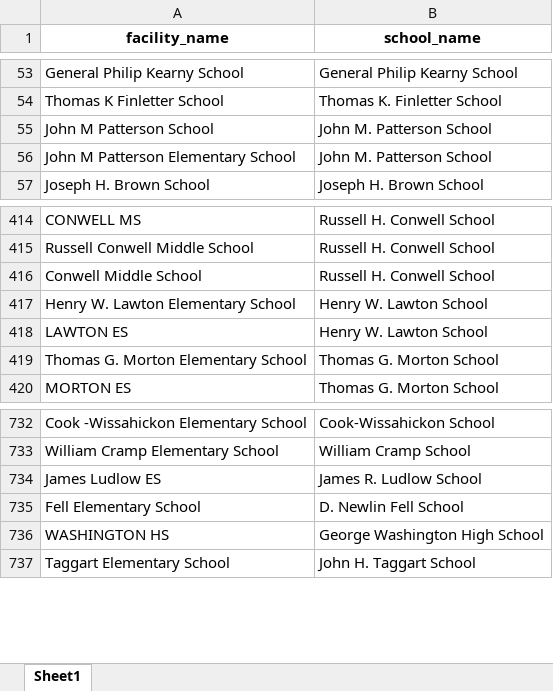
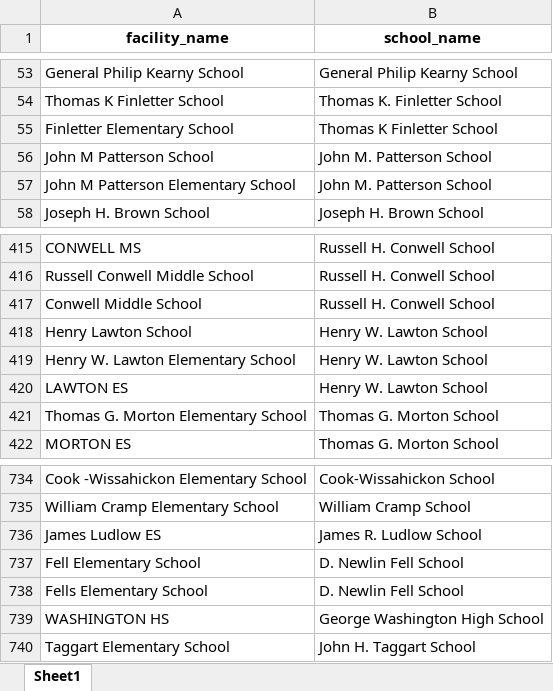
Before and after one commit to PhilaController/asbestos-dashboard-data, an Excel workbook: data/interim/crosswalk.xlsx, sheet Sheet1, drawn as a sheet; only a part is shown, gaps mark what is left out; values as stored, in another font and other column widths than the file's, no borders; the diff names each change by its address in the sheet, - before the commit and + after, or states it on an @@ line.

```diff
--- a/data/interim/crosswalk.xlsx (sheet Sheet1)
+++ b/data/interim/crosswalk.xlsx (sheet Sheet1)
+row 55: Finletter Elementary School | Thomas K Finletter School
+row 418: Henry Lawton School | Henry W. Lawton School
+row 738: Fells Elementary School | D. Newlin Fell School
```
Also changed, not shown: data/interim/fuzzy_matches.xlsx, data/interim/known_missing_matches.xlsx, 6 other files.
